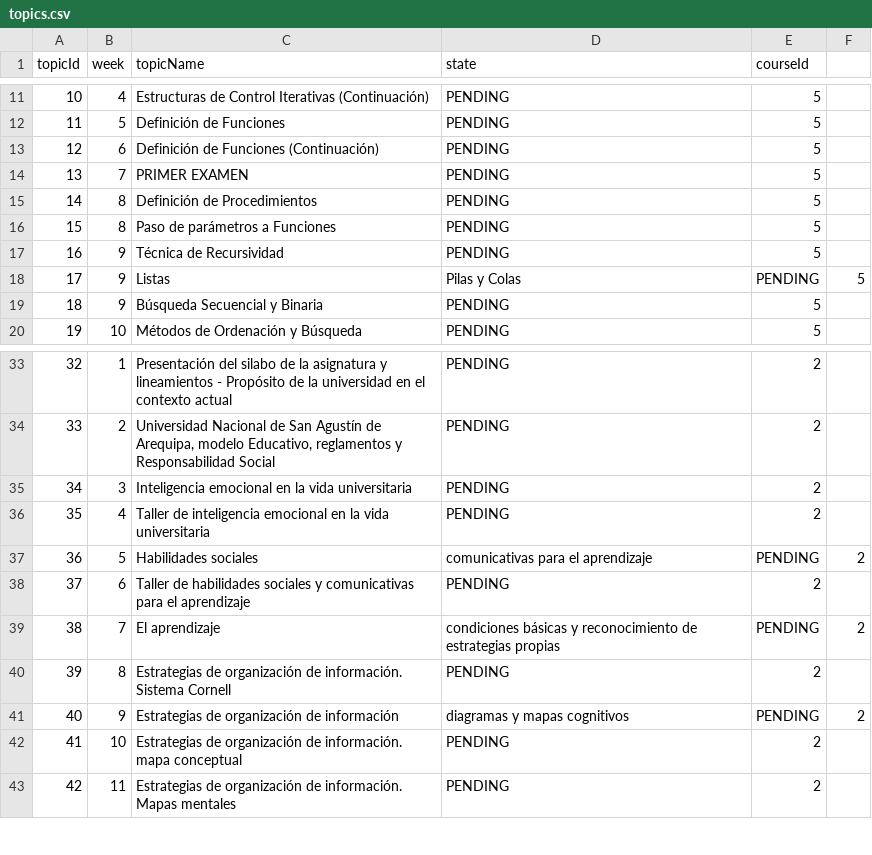
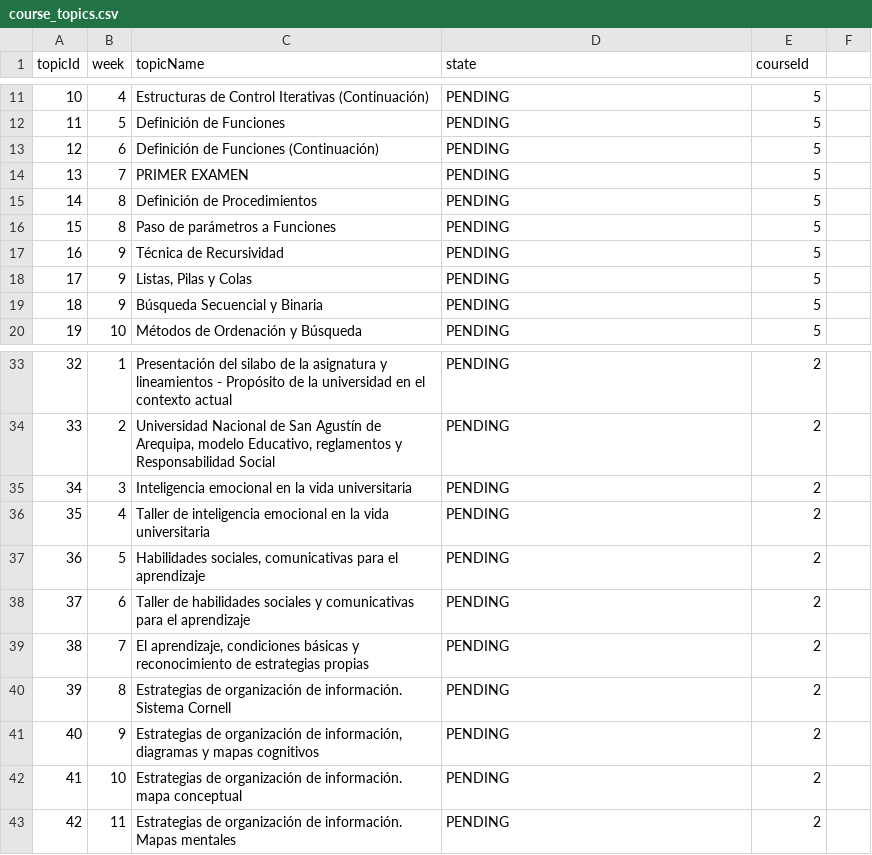
Before and after one commit to ElQuesoHelado/Sis_Acad, a CSV file: data/course_topics.csv (was data/topics.csv), drawn as a sheet; only a part is shown, gaps mark what is left out; the diff names each change by its address in the sheet, - before the commit and + after, or states it on an @@ line.

Commit message:
Seed de courses/topics, cambios a scripts seed/reset

```diff
--- a/data/topics.csv
+++ b/data/course_topics.csv
-C18 (topicName): Listas
+C18 (topicName): Listas, Pilas y Colas
-D18 (state): Pilas y Colas
+D18 (state): PENDING
-E18 (courseId): PENDING
+E18 (courseId): 5
-F18: 5
+F18: (empty)
-C37 (topicName): Habilidades sociales
+C37 (topicName): Habilidades sociales, comunicativas para el aprendizaje
-D37 (state): comunicativas para el aprendizaje
+D37 (state): PENDING
-E37 (courseId): PENDING
+E37 (courseId): 2
-F37: 2
+F37: (empty)
-C39 (topicName): El aprendizaje
+C39 (topicName): El aprendizaje, condiciones básicas y reconocimiento de estrategias propias
-D39 (state): condiciones básicas y reconocimiento de estrategias propias
+D39 (state): PENDING
-E39 (courseId): PENDING
+E39 (courseId): 2
-F39: 2
+F39: (empty)
-C41 (topicName): …organización de información
+C41 (topicName): …organización de información, diagramas y mapas cognitivos
-D41 (state): diagramas y mapas cognitivos
+D41 (state): PENDING
-E41 (courseId): PENDING
+E41 (courseId): 2
-F41: 2
+F41: (empty)
```
Also changed, not shown: 7 other files.
